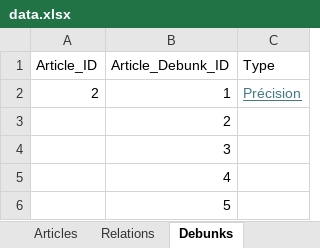
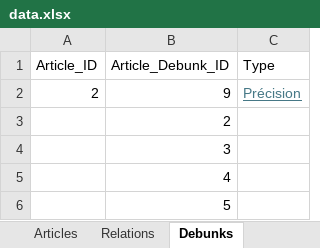
Before and after one commit to BetteraveStardust/recette-de-spaghetti, an Excel workbook: data.xlsx, sheet Debunks, drawn as a sheet; values as stored, in another font and other column widths than the file's, no borders; the diff names each change by its address in the sheet, - before the commit and + after, or states it on an @@ line.

```diff
--- a/data.xlsx (sheet Debunks)
+++ b/data.xlsx (sheet Debunks)
-B2 (Article_Debunk_ID): 1
+B2 (Article_Debunk_ID): 9
```
Also changed, not shown: sheet Articles.
